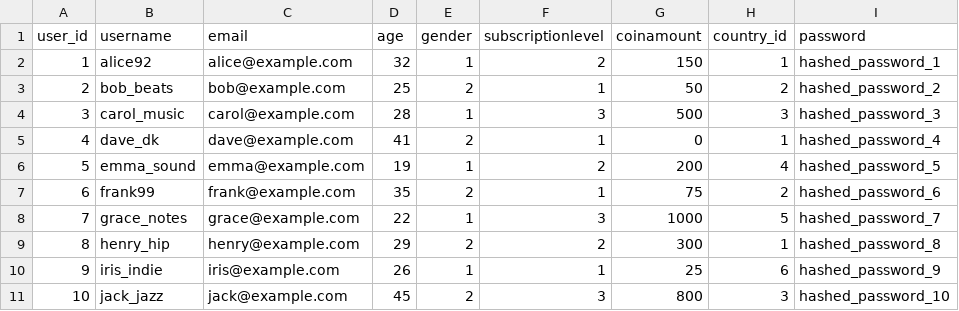
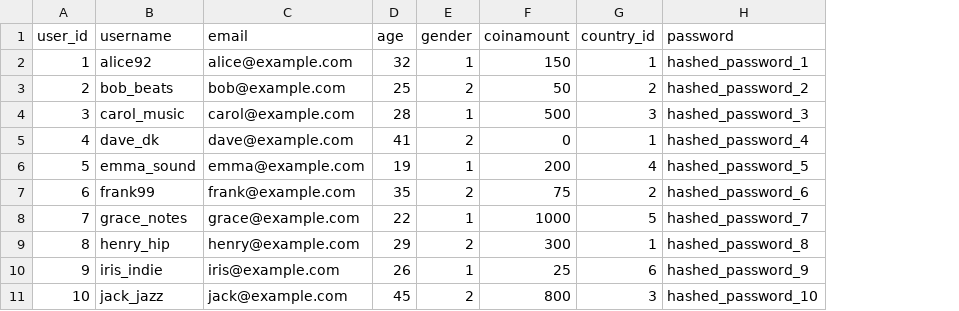
Before and after one commit to jonathanhj123/NextTrack, a CSV file: db/users.csv, drawn as a sheet; the diff names each change by its address in the sheet, - before the commit and + after, or states it on an @@ line.

```diff
--- a/db/users.csv
+++ b/db/users.csv
-column F (subscriptionlevel), rows 2-11: 2 | 1 | 3 | 1 | 2 | 1 | 3 | 2 | 1 | 3
```
Also changed, not shown: 1 other file.
